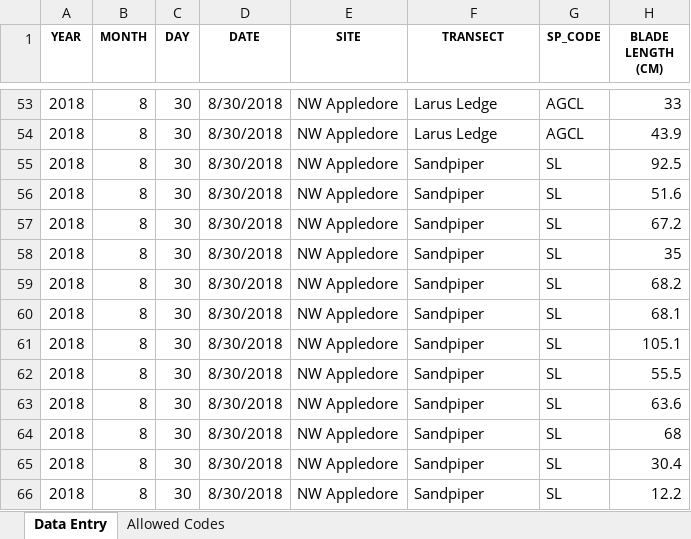
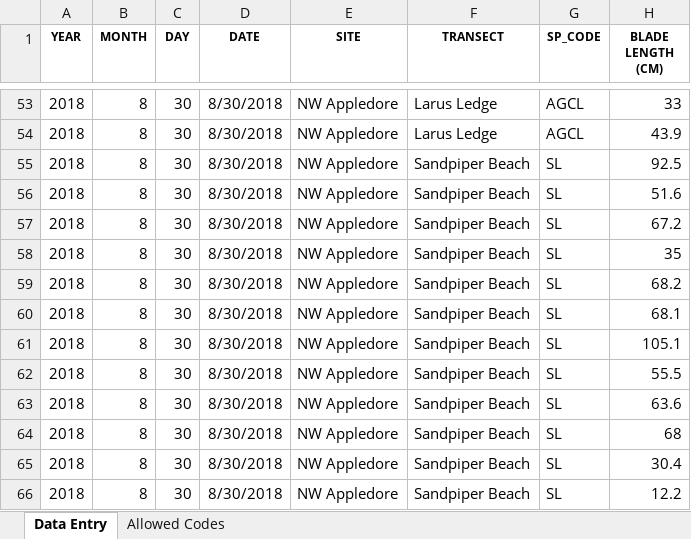
Before and after one commit to kelpecosystems/observational_data, an Excel workbook: raw_data/KEEN ONE/Byrnes/2018/NW Appledore/NW Appledore_Kelp_2018.xlsx, sheet Data Entry, drawn as a sheet; only a part is shown, gaps mark what is left out; values as stored, in another font and other column widths than the file's, no borders; the diff names each change by its address in the sheet, - before the commit and + after, or states it on an @@ line.

Commit message:
Updating with proper kelp info and additional kelp data cleaning.

```diff
--- a/raw_data/KEEN ONE/Byrnes/2018/NW Appledore/NW Appledore_Kelp_2018.xlsx (sheet Data Entry)
+++ b/raw_data/KEEN ONE/Byrnes/2018/NW Appledore/NW Appledore_Kelp_2018.xlsx (sheet Data Entry)
-F55:F66 (TRANSECT): Sandpiper
+F55:F66 (TRANSECT): Sandpiper Beach
```
Also changed, not shown: raw_data/KEEN ONE/Byrnes/2014/SW Shoals Entry 2014/SW Shoals 2014 Kelp Entry.xlsx, raw_data/KEEN ONE/Byrnes/2018/NE Appledore/NE Appledore_Kelp_2018.xlsx, 16 other files.
